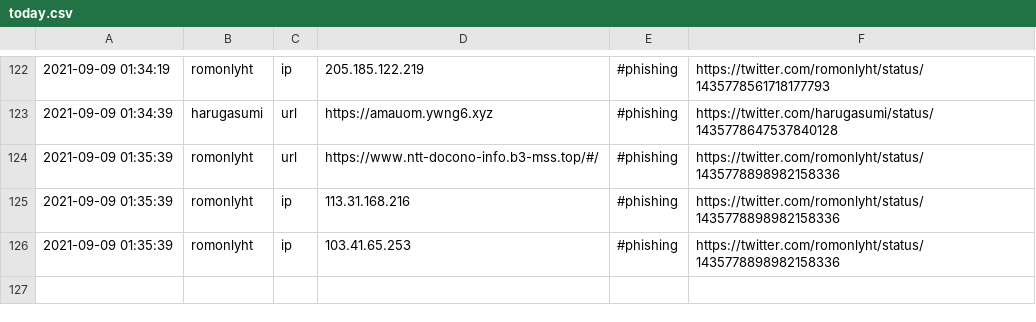
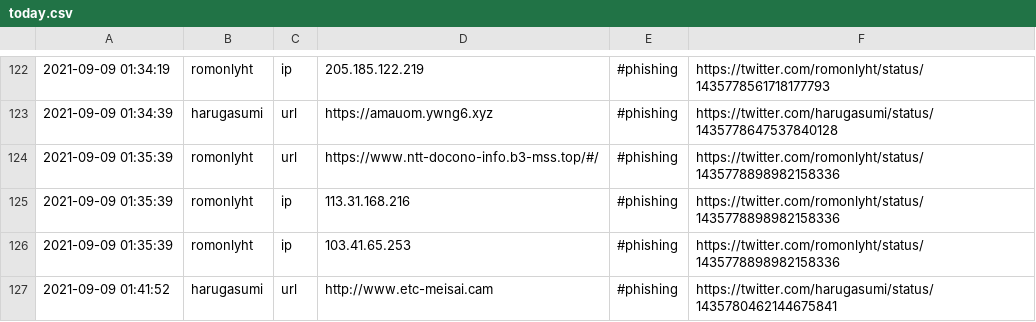
Before and after one commit to Shivammalaviya/TweetFeed, a CSV file: today.csv, drawn as a sheet; only a part is shown, gaps mark what is left out; the diff names each change by its address in the sheet, - before the commit and + after, or states it on an @@ line.

```diff
--- a/today.csv
+++ b/today.csv
+row 127: 2021-09-09 01:41:52 | harugasumi | url | http://www.etc-meisai.cam | #phishing | https://twitter.com/harugasumi/status/1435780462144675841
```
Also changed, not shown: Sep_2021/20210909.csv, week.csv, 3 other files.
